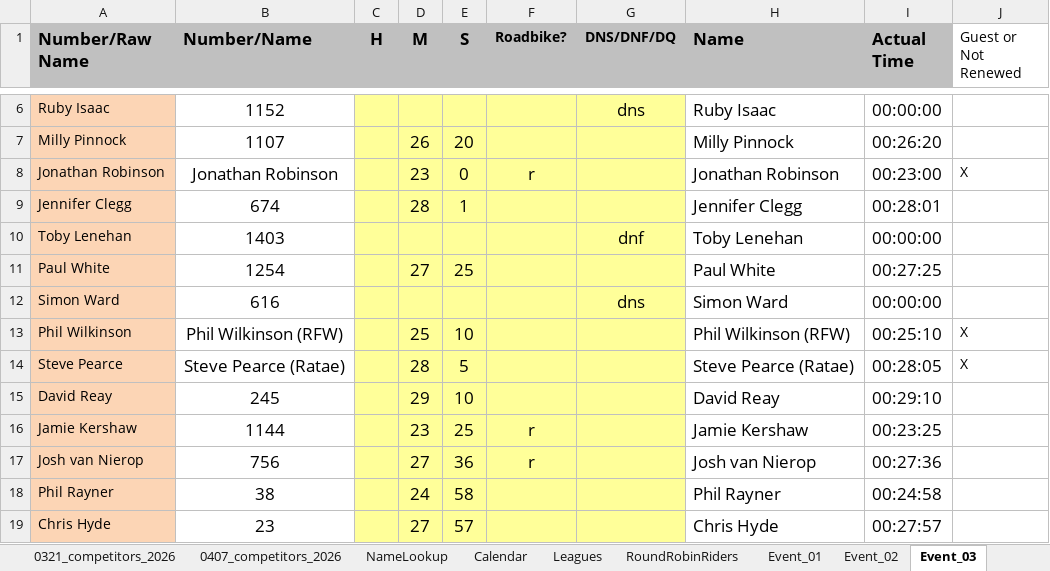
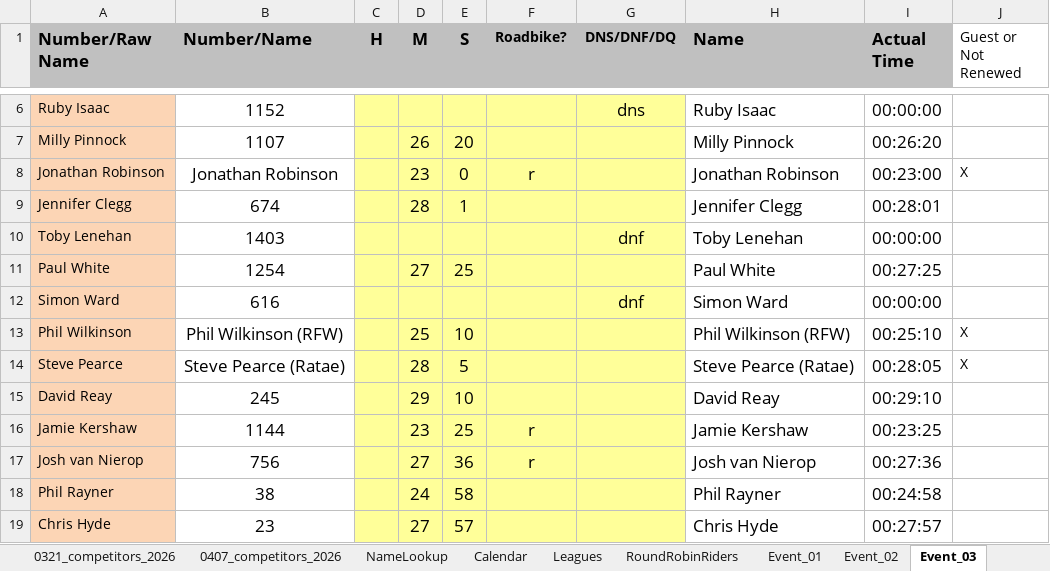
Before and after one commit to WellandValleyCC/WellandValleyCC.github.io, an Excel workbook: data/ClubEvents_2026.xlsx, sheet Event_03, drawn as a sheet; only a part is shown, gaps mark what is left out; values as stored, in another font and other column widths than the file's, no borders; conditional formats not drawn; the diff names each change by its address in the sheet, - before the commit and + after, or states it on an @@ line.

Commit message:
Simon Ward set to DNF - not DNS

```diff
--- a/data/ClubEvents_2026.xlsx (sheet Event_03)
+++ b/data/ClubEvents_2026.xlsx (sheet Event_03)
-G12 (DNS/DNF/DQ): dns
+G12 (DNS/DNF/DQ): dnf
```
